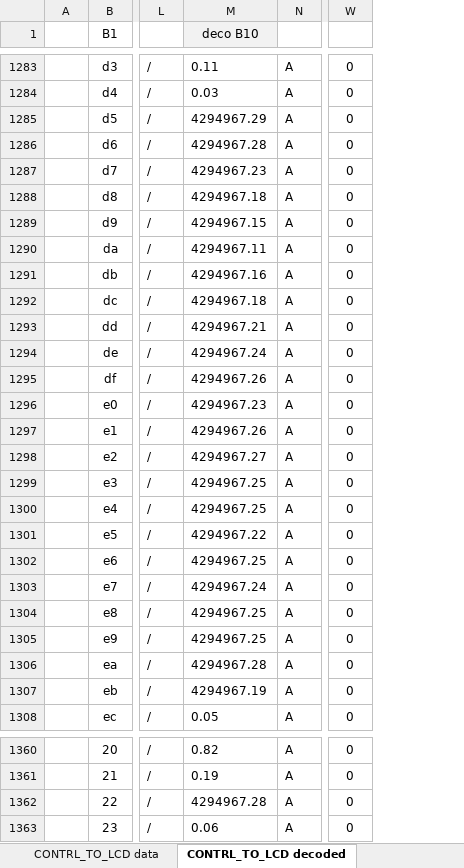
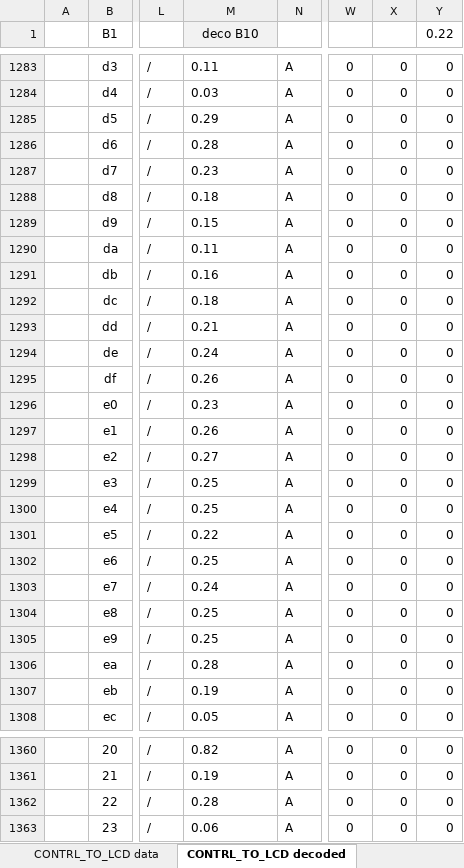
Before and after one commit to Koxx3/minimo, an Excel workbook: documents/MINIMO.xlsx, sheet CONTRL_TO_LCD decoded, drawn as a sheet; only a part is shown, gaps mark what is left out; values as stored, in another font and other column widths than the file's, no borders; the diff covers the shown part only; the diff names each change by its address in the sheet, - before the commit and + after, or states it on an @@ line.

```diff
--- a/documents/MINIMO.xlsx (sheet CONTRL_TO_LCD decoded)
+++ b/documents/MINIMO.xlsx (sheet CONTRL_TO_LCD decoded)
+column X, rows 1283-1308: all 0; rows 1360-1363: all 0
+column Y (0.22), rows 1283-1308: all 0; rows 1360-1363: all 0
-M1285 (deco B10): 4294967.29
+M1285 (deco B10): 0.29
-M1286 (deco B10): 4294967.28
+M1286 (deco B10): 0.28
-M1287 (deco B10): 4294967.23
+M1287 (deco B10): 0.23
-M1288 (deco B10): 4294967.18
+M1288 (deco B10): 0.18
-M1289 (deco B10): 4294967.15
+M1289 (deco B10): 0.15
-M1290 (deco B10): 4294967.11
+M1290 (deco B10): 0.11
-M1291 (deco B10): 4294967.16
+M1291 (deco B10): 0.16
-M1292 (deco B10): 4294967.18
+M1292 (deco B10): 0.18
-M1293 (deco B10): 4294967.21
+M1293 (deco B10): 0.21
-M1294 (deco B10): 4294967.24
+M1294 (deco B10): 0.24
-M1295 (deco B10): 4294967.26
+M1295 (deco B10): 0.26
-M1296 (deco B10): 4294967.23
+M1296 (deco B10): 0.23
-M1297 (deco B10): 4294967.26
+M1297 (deco B10): 0.26
-M1298 (deco B10): 4294967.27
+M1298 (deco B10): 0.27
-M1299:M1300 (deco B10): 4294967.25
+M1299:M1300 (deco B10): 0.25
-M1301 (deco B10): 4294967.22
+M1301 (deco B10): 0.22
-M1302 (deco B10): 4294967.25
+M1302 (deco B10): 0.25
-M1303 (deco B10): 4294967.24
+M1303 (deco B10): 0.24
-M1304:M1305 (deco B10): 4294967.25
+M1304:M1305 (deco B10): 0.25
-M1306 (deco B10): 4294967.28
+M1306 (deco B10): 0.28
-M1307 (deco B10): 4294967.19
+M1307 (deco B10): 0.19
-M1362 (deco B10): 4294967.28
+M1362 (deco B10): 0.28
```
Also changed, not shown: 49 edited cells elsewhere in this sheet, other sheet tabs, charts or pictures.
